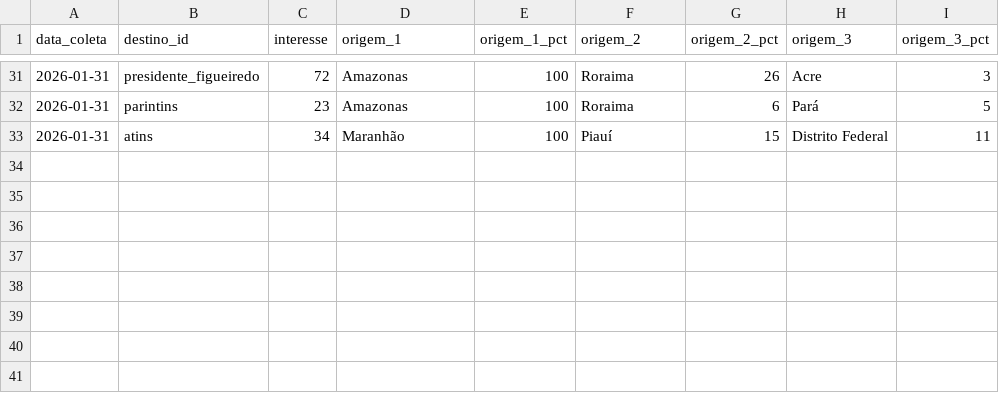
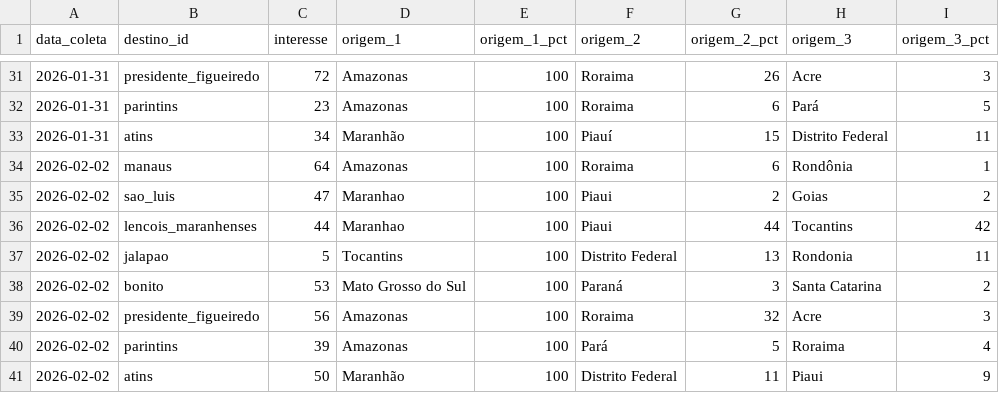
Before and after one commit to LIEZIOABR/pulse-amazonia, a CSV file: coleta-concorrentes-nacionais.csv, drawn as a sheet; only a part is shown, gaps mark what is left out; the diff names each change by its address in the sheet, - before the commit and + after, or states it on an @@ line.

Commit message:
Update coleta-concorrentes-nacionais.csv

```diff
--- a/coleta-concorrentes-nacionais.csv
+++ b/coleta-concorrentes-nacionais.csv
+row 34: 2026-02-02 | manaus | 64 | Amazonas | 100 | Roraima | 6 | Rondônia | 1
+row 35: 2026-02-02 | sao_luis | 47 | Maranhao | 100 | Piaui | 2 | Goias | 2
+row 36: 2026-02-02 | lencois_maranhenses | 44 | Maranhao | 100 | Piaui | 44 | Tocantins | 42
+row 37: 2026-02-02 | jalapao | 5 | Tocantins | 100 | Distrito Federal | 13 | Rondonia | 11
+row 38: 2026-02-02 | bonito | 53 | Mato Grosso do Sul | 100 | Paraná | 3 | Santa Catarina | 2
+row 39: 2026-02-02 | presidente_figueiredo | 56 | Amazonas | 100 | Roraima | 32 | Acre | 3
+row 40: 2026-02-02 | parintins | 39 | Amazonas | 100 | Pará | 5 | Roraima | 4
+row 41: 2026-02-02 | atins | 50 | Maranhão | 100 | Distrito Federal | 11 | Piaui | 9
```
